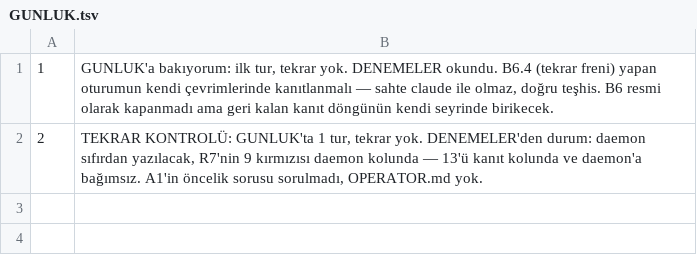
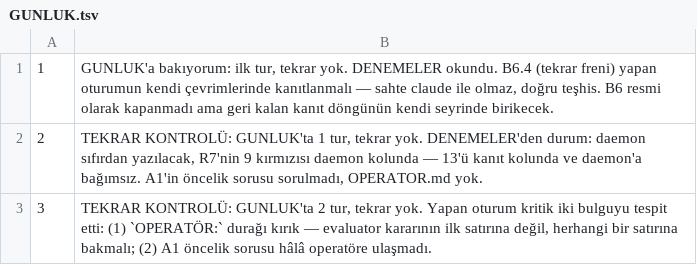
Before and after one commit to nosey-dewdrop/rabadon, a TSV file: reports/kosu/GUNLUK.tsv, drawn as a sheet; the diff names each change by its address in the sheet, - before the commit and + after, or states it on an @@ line.

Commit message:
kosu2 4: R7 harness pinned (SWE-smith v0.0.6), CHALLENGE — driver is correct, DEGERLENDIREN.md self-contradicts

```diff
--- a/reports/kosu/GUNLUK.tsv
+++ b/reports/kosu/GUNLUK.tsv
+row 3: 3 | TEKRAR KONTROLÜ: GUNLUK'ta 2 tur, tekrar yok. Yapan oturum kritik iki bulguyu tespit etti: (1) `OPERATÖR:` durağı kırık — evaluator kararının ilk satırına değil, herhangi bir satırına bakmalı; (2) A1 öncelik sorusu hâlâ operatöre ulaşmadı.
```
Also changed, not shown: 7 other files.
